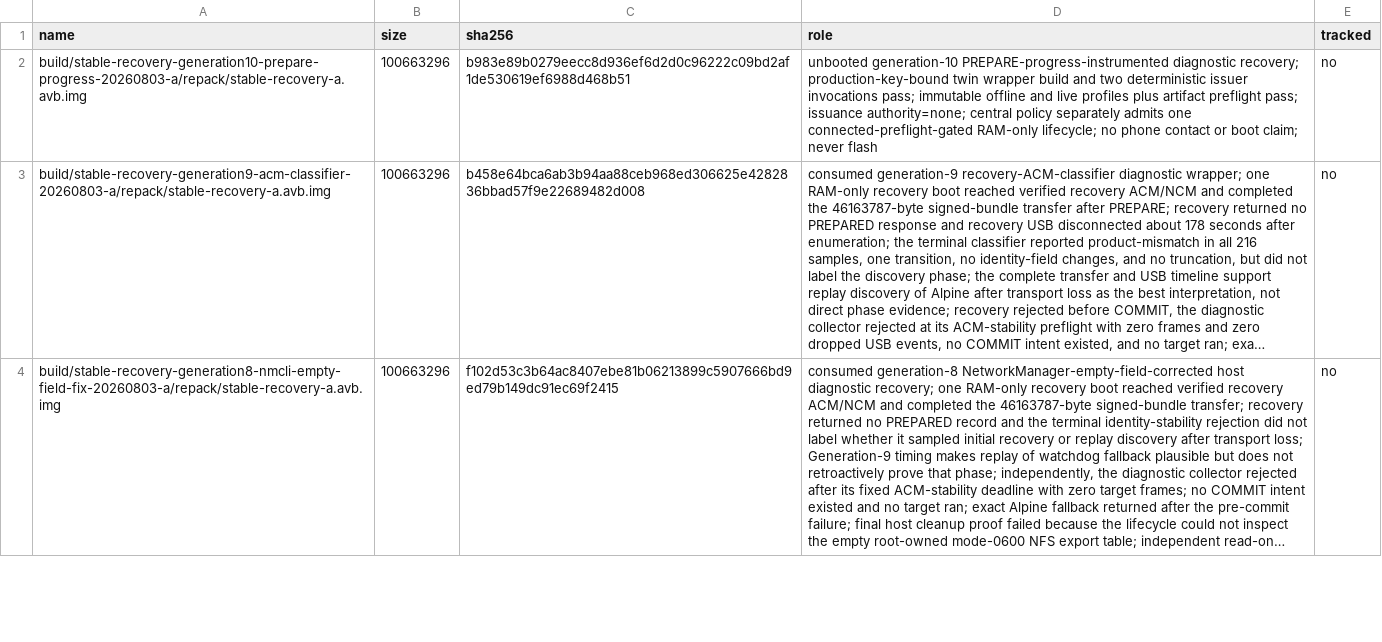
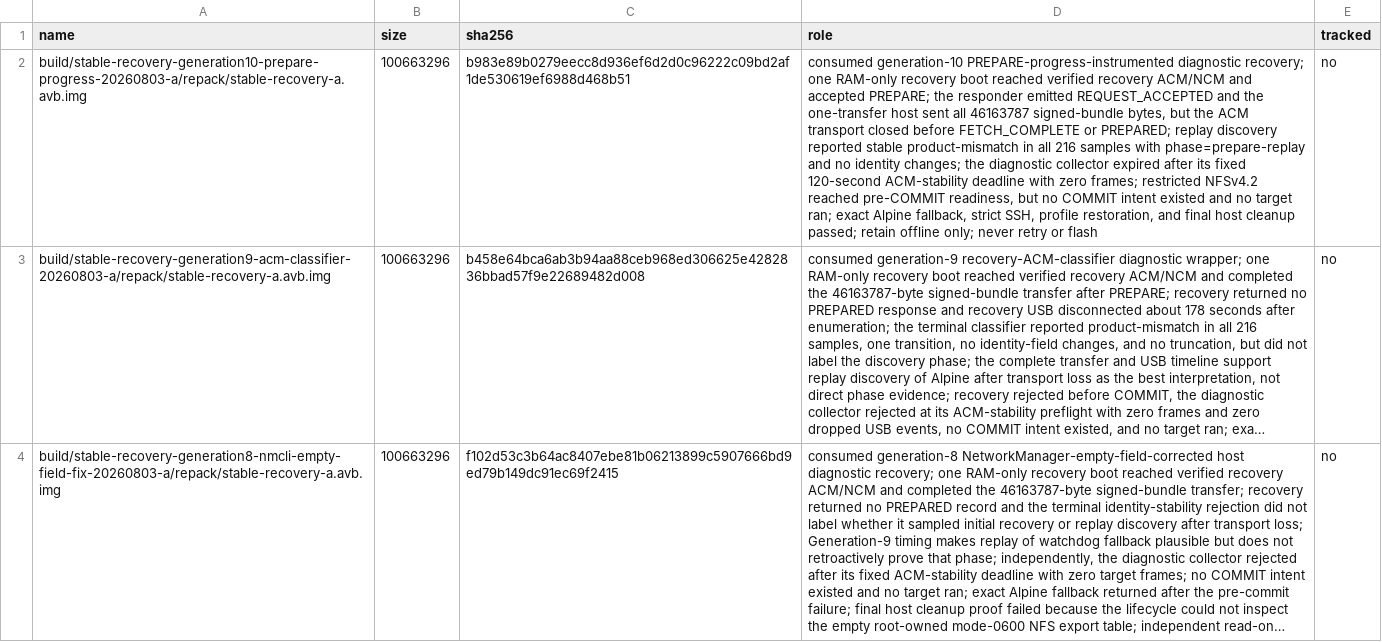
Before and after one commit to klimovich008/rog5-linux, a TSV file: manifests/artifacts.tsv, drawn as a sheet; only a part is shown; long unchanged cells end in …; the diff names each change by its address in the sheet, - before the commit and + after, or states it on an @@ line.

Commit message:
Consume Generation-10 diagnostic recovery

```diff
--- a/manifests/artifacts.tsv
+++ b/manifests/artifacts.tsv
-D2 (role): unbooted generation-10 PREPARE-progress-instrumented diagnostic recovery; production-key-bound twin wrapper build and two deterministic issuer invocations pass; immutable offline and live profiles plus artifact preflight pass; issuance authority=none; central policy separately admits one connected-preflight-gated RAM-only lifecycle; no phone contact or boot claim; never flash
+D2 (role): consumed generation-10 PREPARE-progress-instrumented diagnostic recovery; one RAM-only recovery boot reached verified recovery ACM/NCM and accepted PREPARE; the responder emitted REQUEST_ACCEPTED and the one-transfer host sent all 46163787 signed-bundle bytes, but the ACM transport closed before FETCH_COMPLETE or PREPARED; replay discovery reported stable product-mismatch in all 216 samples with phase=prepare-replay and no identity changes; the diagnostic collector expired after its fixed 120-second ACM-stability deadline with zero frames; restricted NFSv4.2 reached pre-COMMIT readiness, but no COMMIT intent existed and no target ran; exact Alpine fallback, strict SSH, profile restoration, and final host cleanup passed; retain offline only; never retry or flash
```
Also changed, not shown: manifests/temporary-boot-images.tsv, 14 other files.
